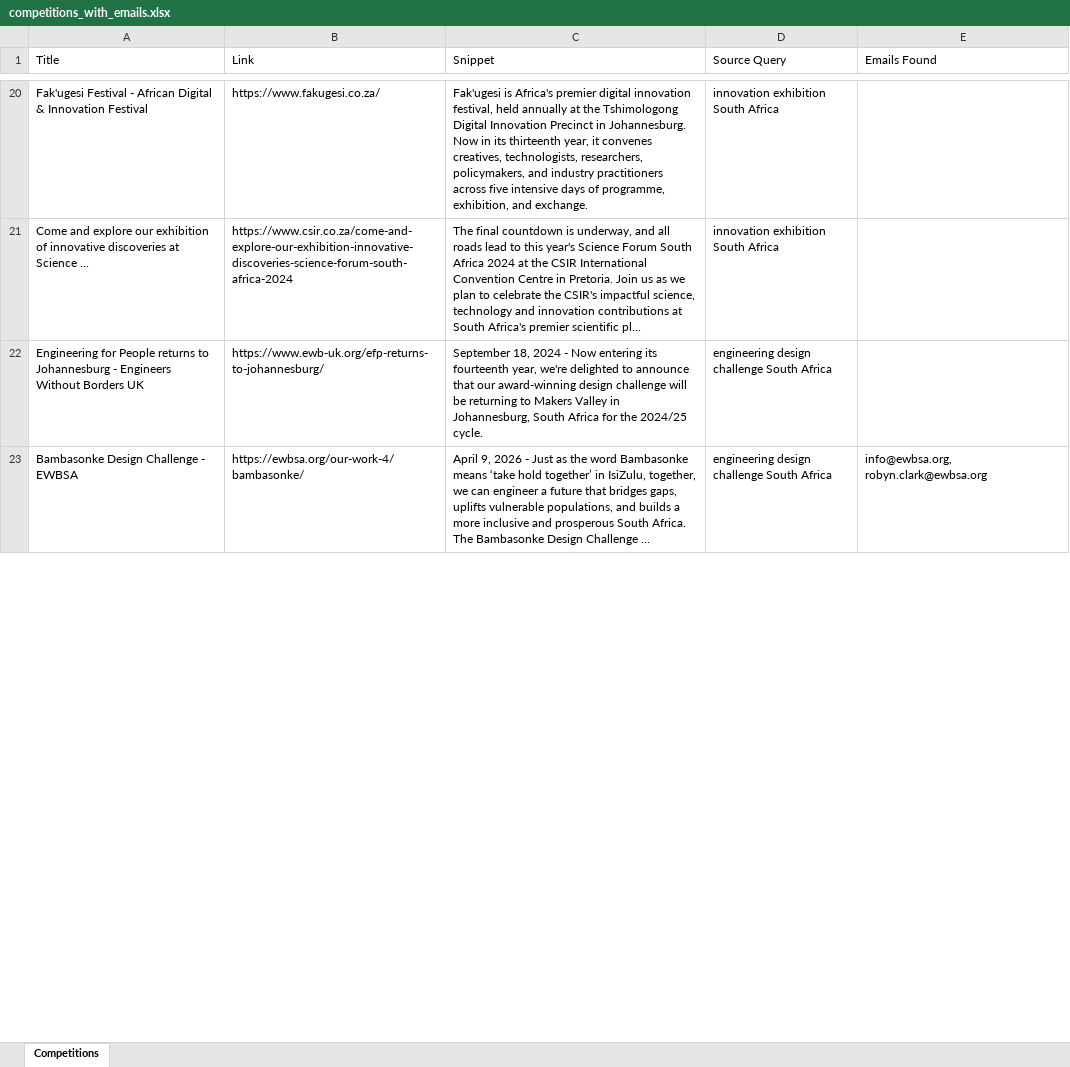
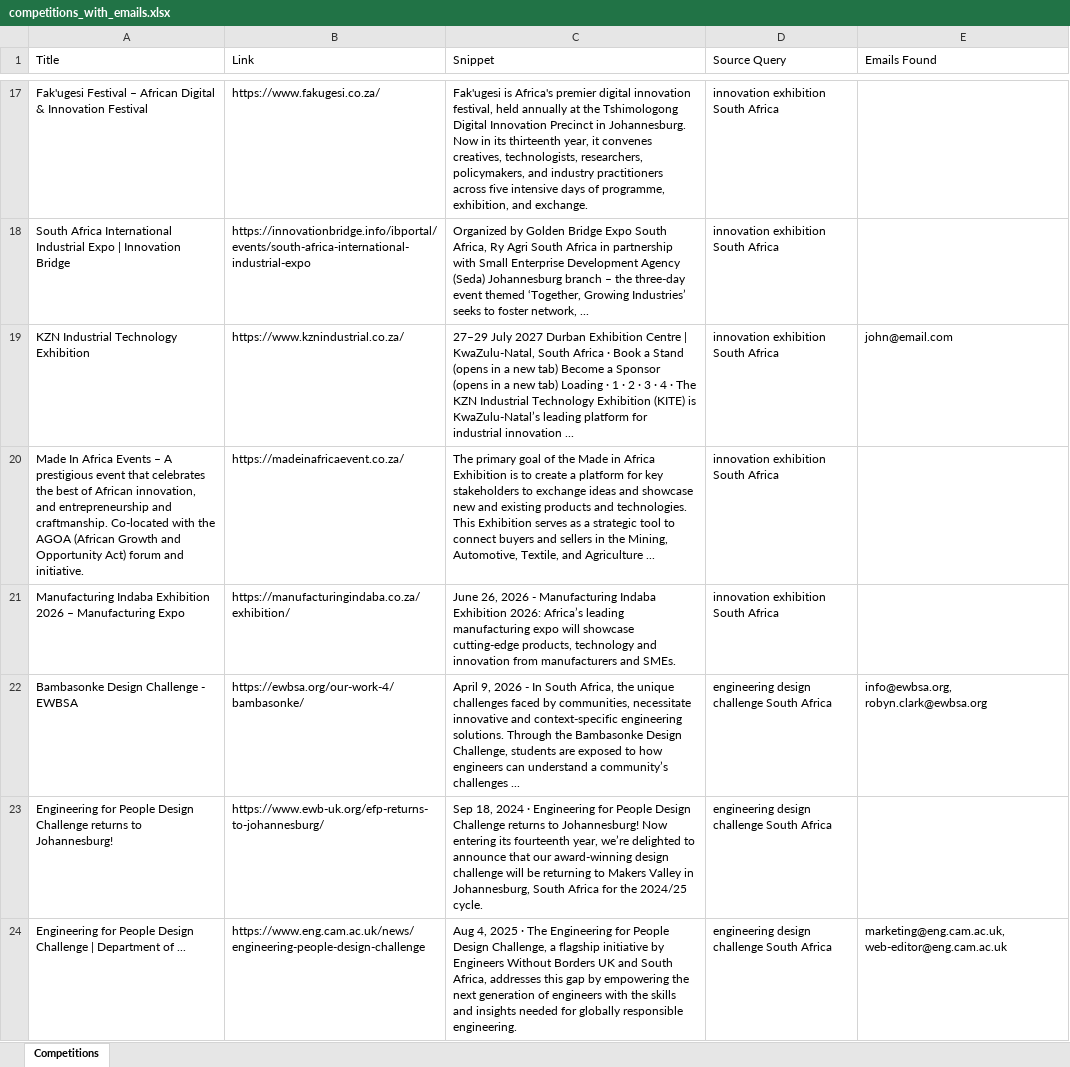
Before and after one commit to MareanaNsuku/CompetitionScraper, an Excel workbook: data/competitions_with_emails.xlsx, sheet Competitions, drawn as a sheet; only a part is shown, gaps mark what is left out; values as stored, in another font and other column widths than the file's, no borders; removed rows and columns are numbered as before the commit, all else as after; the diff covers the shown part only; the diff names each change by its address in the sheet, - before the commit and + after, or states it on an @@ line.

```diff
--- a/data/competitions_with_emails.xlsx (sheet Competitions)
+++ b/data/competitions_with_emails.xlsx (sheet Competitions)
-A17 (Title): Fak'ugesi Festival - African Digital…
+A17 (Title): Fak'ugesi Festival – African Digital…
-A18 (Title): Come and explore our exhibition of innovative discoveries at Science ...
+A18 (Title): South Africa International Industrial Expo | Innovation Bridge
-B18 (Link): https://www.csir.co.za/come-and-explore-our-exhibition-innovative-discoveries-science-forum-south-africa-2024
+B18 (Link): https://innovationbridge.info/ibportal/events/south-africa-international-industrial-expo
-C18 (Snippet): The final countdown is underway, and all roads lead to this year's Science Forum South Africa 2024 at the CSIR International Convention Centre in Pretoria. Join us as we plan to celebrate the CSIR's impactful science, technology and innovation contributions at South Africa's premier scientific pl...
+C18 (Snippet): Organized by Golden Bridge Expo South Africa, Ry Agri South Africa in partnership with Small Enterprise Development Agency (Seda) Johannesburg branch – the three-day event themed ‘Together, Growing Industries’ seeks to foster network, ...
-row 22: Engineering for People returns to Johannesburg - Engineers Without Borders UK | https://www.ewb-uk.org/efp-returns-to-johannesburg/ | September 18, 2024 - Now entering its fourteenth year, we're delighted to announce that our award-winning design challenge will be returning to Makers Valley in Johannesburg, South Africa for the 2024/25 cycle. | engineering design challenge South Africa
+row 19: KZN Industrial Technology Exhibition | https://www.kznindustrial.co.za/ | 27–29 July 2027 Durban Exhibition Centre | KwaZulu-Natal, South Africa · Book a Stand (opens in a new tab) Become a Sponsor (opens in a new tab) Loading · 1 · 2 · 3 · 4 · The KZN Industrial Technology Exhibition (KITE) is KwaZulu-Natal’s leading platform for industrial innovation ... | innovation exhibition South Africa | john@email.com
+row 20: Made In Africa Events – A prestigious event that celebrates the best of African innovation, and entrepreneurship and craftmanship. Co-located with the AGOA (African Growth and Opportunity Act) forum and initiative. | https://madeinafricaevent.co.za/ | The primary goal of the Made in Africa Exhibition is to create a platform for key stakeholders to exchange ideas and showcase new and existing products and technologies. This Exhibition serves as a strategic tool to connect buyers and sellers in the Mining, Automotive, Textile, and Agriculture ... | innovation exhibition South Africa
+row 21: Manufacturing Indaba Exhibition 2026 – Manufacturing Expo | https://manufacturingindaba.co.za/exhibition/ | June 26, 2026 - Manufacturing Indaba Exhibition 2026: Africa’s leading manufacturing expo will showcase cutting-edge products, technology and innovation from manufacturers and SMEs. | innovation exhibition South Africa
-C22 (Snippet): …2026 - Just as the word Bambasonke means ‘take hold together’ in IsiZulu, together, we can engineer a future that bridges gaps, uplifts vulnerable populations, and builds a more inclusive and prosperous South Africa. The Bambasonke Design Challenge ...
+C22 (Snippet): …2026 - In South Africa, the unique challenges faced by communities, necessitate innovative and context-specific engineering solutions. Through the Bambasonke Design Challenge, students are exposed to how engineers can understand a community’s challenges ...
+row 23: Engineering for People Design Challenge returns to Johannesburg! | https://www.ewb-uk.org/efp-returns-to-johannesburg/ | Sep 18, 2024 · Engineering for People Design Challenge returns to Johannesburg! Now entering its fourteenth year, we’re delighted to announce that our award-winning design challenge will be returning to Makers Valley in Johannesburg, South Africa for the 2024/25 cycle. | engineering design challenge South Africa
+row 24: Engineering for People Design Challenge | Department of ... | https://www.eng.cam.ac.uk/news/engineering-people-design-challenge | Aug 4, 2025 · The Engineering for People Design Challenge, a flagship initiative by Engineers Without Borders UK and South Africa, addresses this gap by empowering the next generation of engineers with the skills and insights needed for globally responsible engineering. | engineering design challenge South Africa | marketing@eng.cam.ac.uk, web-editor@eng.cam.ac.uk
```
Also changed, not shown: 54 added rows, 52 removed rows, 2 moved rows and 52 edited cells elsewhere in this sheet.
